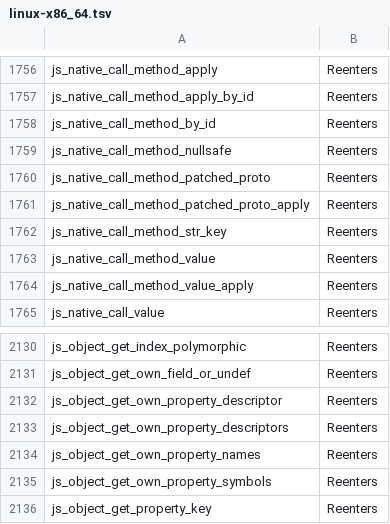
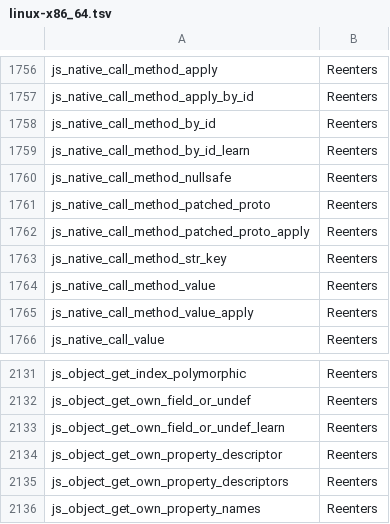
Before and after one commit to PerryTS/perry, a TSV file: crates/perry-codegen/src/gc_effects/linux-x86_64.tsv, drawn as a sheet; only a part is shown, gaps mark what is left out; the shorter side is filled out with more unchanged rows; the diff names each change by its address in the sheet, - before the commit and + after, or states it on an @@ line.

Commit message:
perf: learned receiver words for class-method sites; setPrototypeOf off class chains keeps direct calls
A compiled class-method site compared the receiver word with the class birth shape only, so receivers off that shape (conditional constructor fields, private brands, EventEmitter subclasses, overflow storage) paid the dispatch tower on every call. Each inline-guarded site and each #620 own-override probe now keeps one learned (class_id | ShapeId) word, primed on the miss edge when the shape proves the declared class and no own key shadowing the method. setPrototypeOf on objects on no declared class chain no longer sets the all-names prototype latch (#10504).

```diff
--- a/crates/perry-codegen/src/gc_effects/linux-x86_64.tsv
+++ b/crates/perry-codegen/src/gc_effects/linux-x86_64.tsv
+row 1759: js_native_call_method_by_id_learn | Reenters
+row 2133: js_object_get_own_field_or_undef_learn | Reenters
```
Also changed, not shown: crates/perry-codegen/src/gc_effects/macos-aarch64.tsv, crates/perry-codegen/src/gc_effects/windows-x86_64.tsv, 13 other files.
